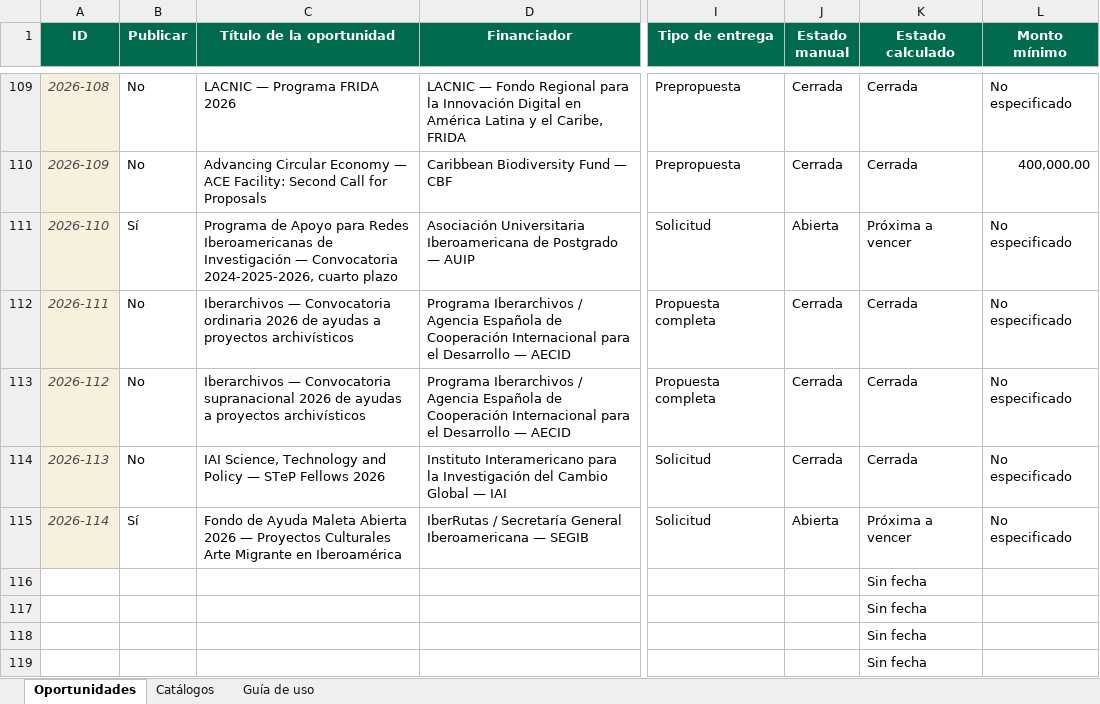
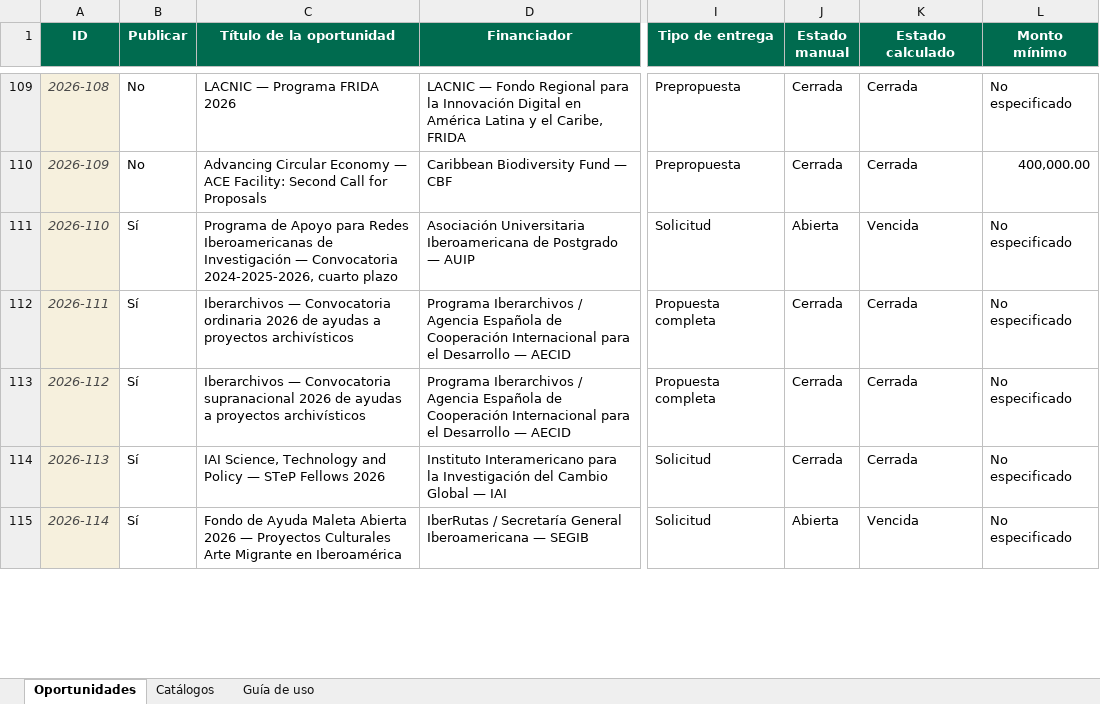
Before and after one commit to wilintec/oportunidades-financiacion-unphu, an Excel workbook: datos/oportunidades_financiacion.xlsx, sheet Oportunidades, drawn as a sheet; only a part is shown, gaps mark what is left out; values as stored, in another font and other column widths than the file's, no borders; conditional formats and table styles not drawn; removed rows and columns are numbered as before the commit, all else as after; rows hold the shown columns only; the diff covers the shown part only; the diff names each change by its address in the sheet, - before the commit and + after, or states it on an @@ line.

Commit message:
Add files via upload

```diff
--- a/datos/oportunidades_financiacion.xlsx (sheet Oportunidades)
+++ b/datos/oportunidades_financiacion.xlsx (sheet Oportunidades)
-K111 (Estado calculado): Próxima a vencer
+K111 (Estado calculado): Vencida
-B112:B114 (Publicar): No
+B112:B114 (Publicar): Sí
-K115 (Estado calculado): Próxima a vencer
+K115 (Estado calculado): Vencida
-row 116:  |  |  |  |  |  | Sin fecha
-row 117:  |  |  |  |  |  | Sin fecha
-row 118:  |  |  |  |  |  | Sin fecha
-row 119:  |  |  |  |  |  | Sin fecha
```
Also changed, not shown: 6 added rows, 2 removed rows and 11 edited cells elsewhere in this sheet.
